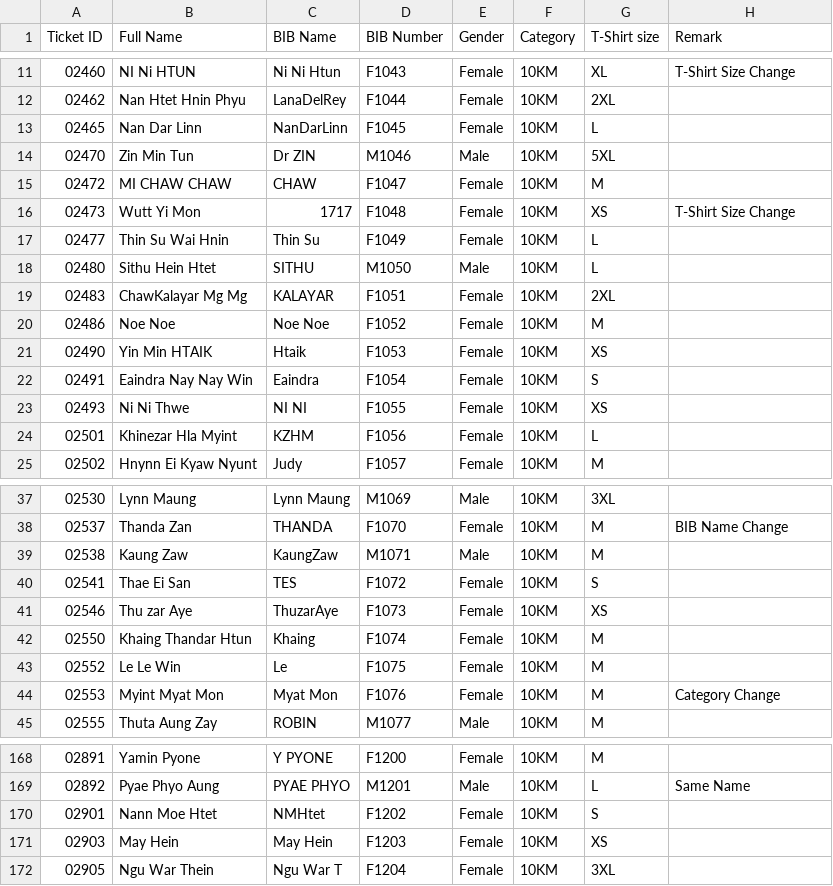
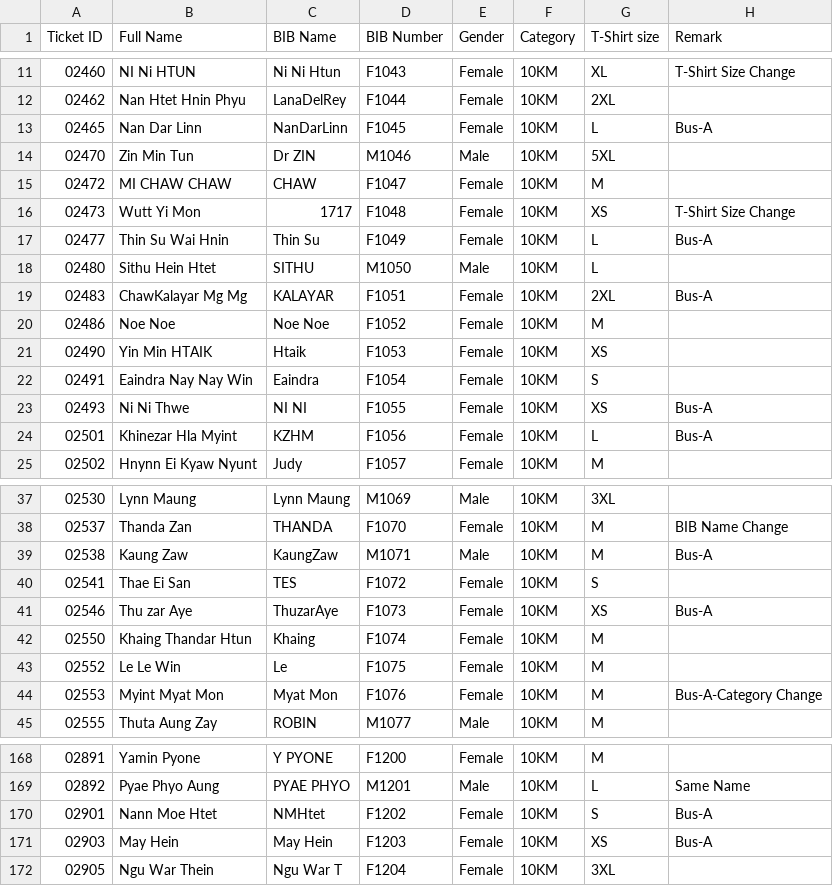
Before and after one commit to runderfulmyanmar-dotcom/bagan-marathon-2026, a CSV file: assets/10Km.csv, drawn as a sheet; only a part is shown, gaps mark what is left out; the diff covers the shown part only.

Commit message:
Update 10Km.csv

```diff
--- a/assets/10Km.csv
+++ b/assets/10Km.csv
@@ -12,3 +12,3 @@
 02462,Nan Htet Hnin Phyu,LanaDelRey,F1044,Female,10KM,2XL,
-02465,Nan Dar Linn,NanDarLinn,F1045,Female,10KM,L,
+02465,Nan Dar Linn,NanDarLinn,F1045,Female,10KM,L,Bus-A
 02470,Zin Min Tun,Dr  ZIN,M1046,Male,10KM,5XL,
@@ -16,5 +16,5 @@
 02473,Wutt Yi Mon,1717,F1048,Female,10KM,XS,T-Shirt Size Change
-02477,Thin Su Wai Hnin,Thin Su,F1049,Female,10KM,L,
+02477,Thin Su Wai Hnin,Thin Su,F1049,Female,10KM,L,Bus-A
 02480,Sithu Hein Htet,SITHU,M1050,Male,10KM,L,
-02483,ChawKalayar Mg Mg,KALAYAR,F1051,Female,10KM,2XL,
+02483,ChawKalayar Mg Mg,KALAYAR,F1051,Female,10KM,2XL,Bus-A
 02486,Noe Noe,Noe Noe,F1052,Female,10KM,M,
@@ -22,4 +22,4 @@
 02491,Eaindra Nay Nay Win,Eaindra,F1054,Female,10KM,S,
-02493,Ni Ni Thwe,NI NI,F1055,Female,10KM,XS,
-02501,Khinezar Hla Myint,KZHM,F1056,Female,10KM,L,
+02493,Ni Ni Thwe,NI NI,F1055,Female,10KM,XS,Bus-A
+02501,Khinezar Hla Myint,KZHM,F1056,Female,10KM,L,Bus-A
 02502,Hnynn Ei Kyaw Nyunt,Judy,F1057,Female,10KM,M,
@@ -38,8 +38,8 @@
 02537,Thanda Zan,THANDA,F1070,Female,10KM,M,BIB Name Change
-02538,Kaung Zaw,KaungZaw,M1071,Male,10KM,M,
+02538,Kaung Zaw,KaungZaw,M1071,Male,10KM,M,Bus-A
 02541,Thae Ei San,TES,F1072,Female,10KM,S,
-02546,Thu zar Aye,ThuzarAye,F1073,Female,10KM,XS,
+02546,Thu zar Aye,ThuzarAye,F1073,Female,10KM,XS,Bus-A
 02550,Khaing Thandar Htun,Khaing,F1074,Female,10KM,M,
 02552,Le Le Win,Le,F1075,Female,10KM,M,
-02553,Myint Myat Mon,Myat Mon,F1076,Female,10KM,M,Category Change
+02553,Myint Myat Mon,Myat Mon,F1076,Female,10KM,M,Bus-A-Category Change
 02555,Thuta Aung Zay,ROBIN,M1077,Male,10KM,M,
@@ -169,4 +169,4 @@
 02892,Pyae Phyo Aung,PYAE PHYO,M1201,Male,10KM,L,Same Name
-02901,Nann Moe Htet,NMHtet,F1202,Female,10KM,S,
-02903,May Hein,May Hein,F1203,Female,10KM,XS,
+02901,Nann Moe Htet,NMHtet,F1202,Female,10KM,S,Bus-A
+02903,May Hein,May Hein,F1203,Female,10KM,XS,Bus-A
 02905,Ngu War Thein,Ngu War T,F1204,Female,10KM,3XL,
```
Also changed, not shown: 10 edited cells elsewhere in this file.
